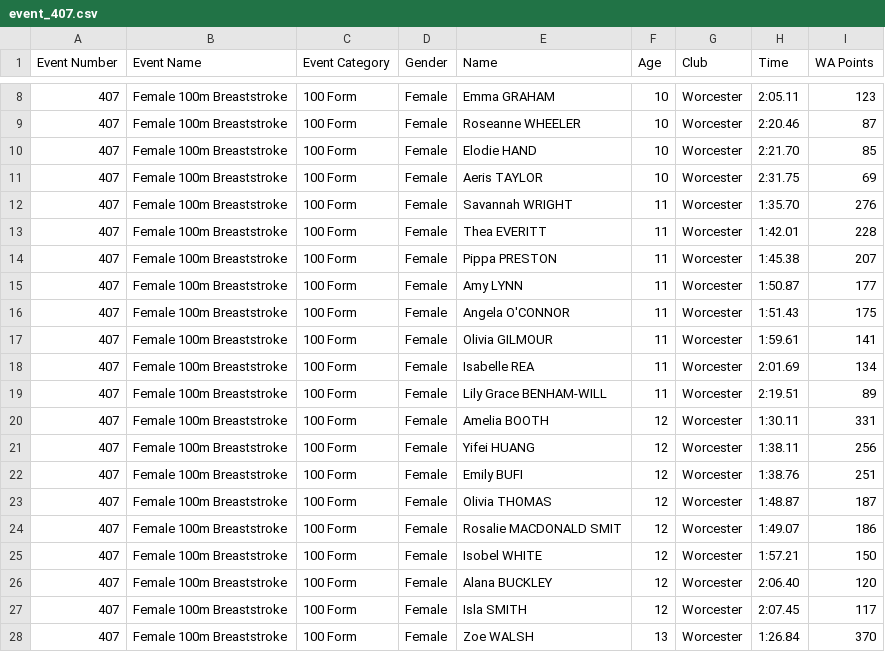
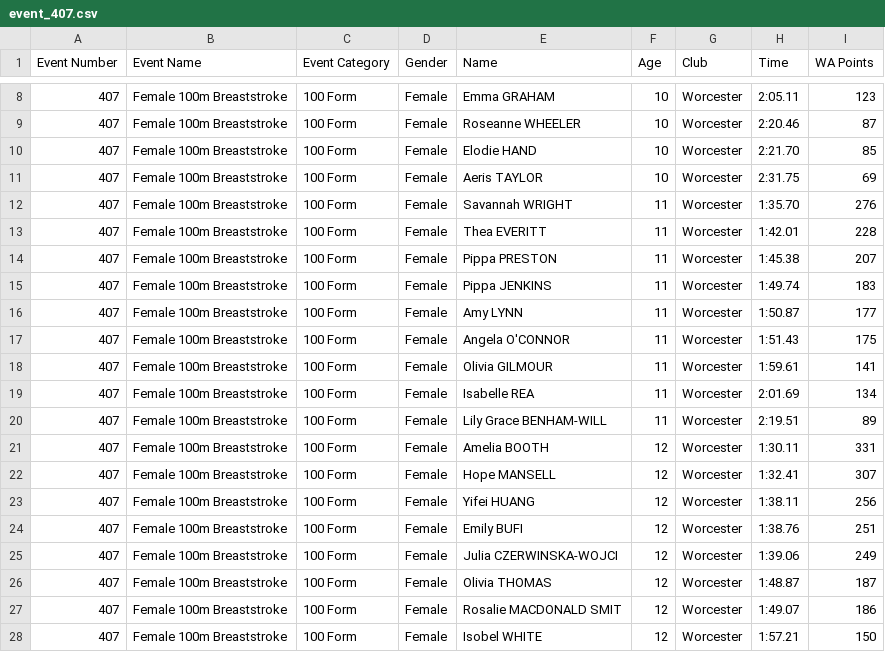
Before and after one commit to beckyoconnor/worcester-swim-club-championships, a CSV file: WSC_Club_Champs_2025/cleaned_files/event_407.csv, drawn as a sheet; only a part is shown, gaps mark what is left out; the shorter side is filled out with more unchanged rows; the diff names each change by its address in the sheet, - before the commit and + after, or states it on an @@ line.

```diff
--- a/WSC_Club_Champs_2025/cleaned_files/event_407.csv
+++ b/WSC_Club_Champs_2025/cleaned_files/event_407.csv
+row 15: 407 | Female 100m Breaststroke | 100 Form | Female | Pippa JENKINS | 11 | Worcester | 1:49.74 | 183
+row 22: 407 | Female 100m Breaststroke | 100 Form | Female | Hope MANSELL | 12 | Worcester | 1:32.41 | 307
+row 25: 407 | Female 100m Breaststroke | 100 Form | Female | Julia CZERWINSKA-WOJCI | 12 | Worcester | 1:39.06 | 249
```
Also changed, not shown: WSC_Club_Champs_2025/championship_results/championship_scoreboard_boys.csv, WSC_Club_Champs_2025/championship_results/championship_scoreboard_girls.csv, 10 other files.
